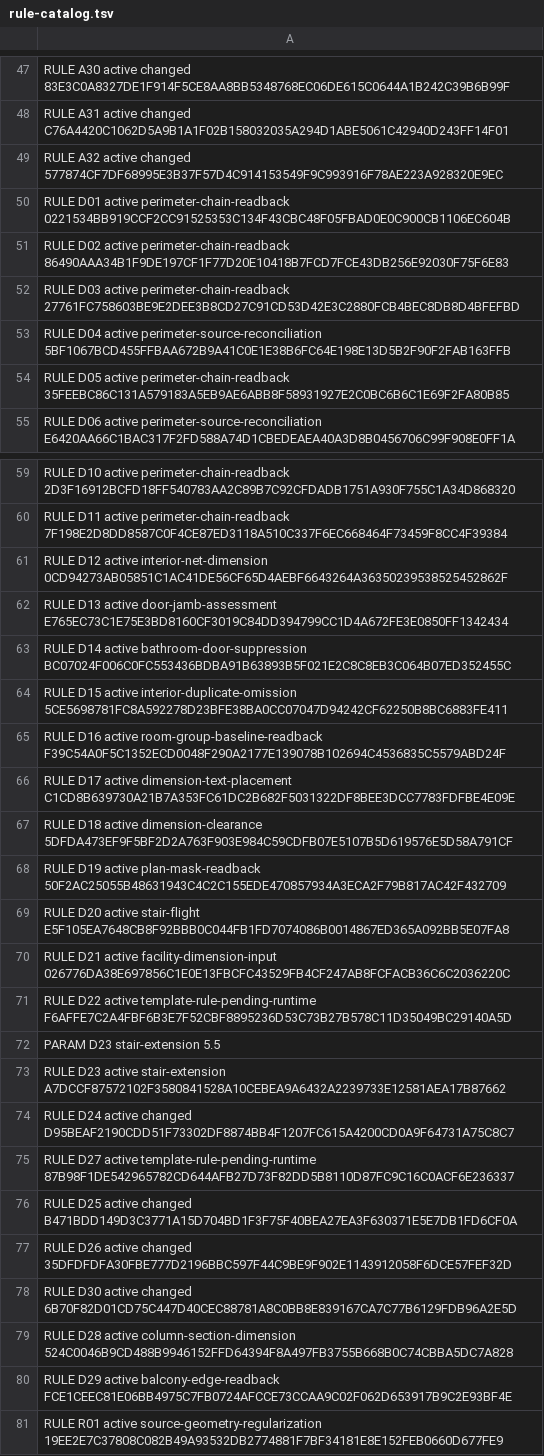
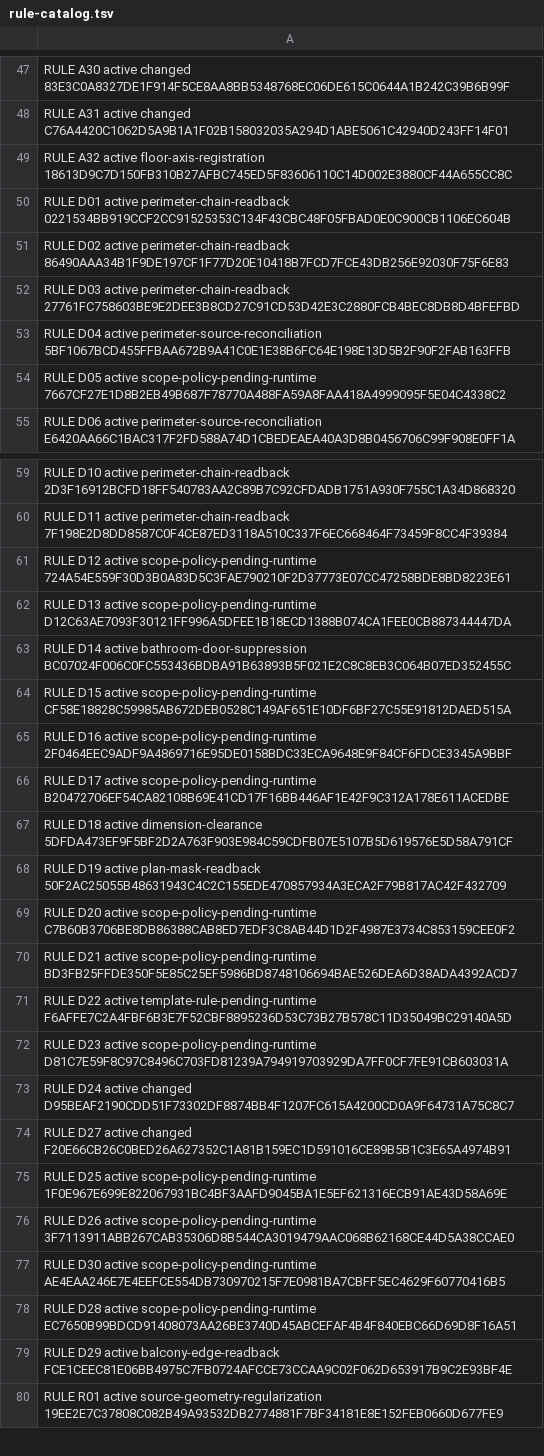
Before and after one commit to wanzhaokun531-star/architectural-plan-automation, a TSV file: skills/architectural-plan-automation/assets/plan-policy/rule-catalog.tsv, drawn as a sheet; only a part is shown, gaps mark what is left out; the diff covers the shown part only.

Commit message:
Update planar Skill rules and native typography finalization for 2026-11-18

```diff
--- a/skills/architectural-plan-automation/assets/plan-policy/rule-catalog.tsv
+++ b/skills/architectural-plan-automation/assets/plan-policy/rule-catalog.tsv
@@ -48,3 +48,3 @@ RULE A30 active changed 83E3C0A8327DE1F914F5CE8AA8BB5348768EC06DE615C0644A1B242C
 RULE A31 active changed C76A4420C1062D5A9B1A1F02B158032035A294D1ABE5061C42940D243FF14F01
-RULE A32 active changed 577874CF7DF68995E3B37F57D4C914153549F9C993916F78AE223A928320E9EC
+RULE A32 active floor-axis-registration 18613D9C7D150FB310B27AFBC745ED5F83606110C14D002E3880CF44A655CC8C
 RULE D01 active perimeter-chain-readback 0221534BB919CCF2CC91525353C134F43CBC48F05FBAD0E0C900CB1106EC604B
@@ -53,3 +53,3 @@ RULE D03 active perimeter-chain-readback 27761FC758603BE9E2DEE3B8CD27C91CD53D42E
 RULE D04 active perimeter-source-reconciliation 5BF1067BCD455FFBAA672B9A41C0E1E38B6FC64E198E13D5B2F90F2FAB163FFB
-RULE D05 active perimeter-chain-readback 35FEEBC86C131A579183A5EB9AE6ABB8F58931927E2C0BC6B6C1E69F2FA80B85
+RULE D05 active scope-policy-pending-runtime 7667CF27E1D8B2EB49B687F78770A488FA59A8FAA418A4999095F5E04C4338C2
 RULE D06 active perimeter-source-reconciliation E6420AA66C1BAC317F2FD588A74D1CBEDEAEA40A3D8B0456706C99F908E0FF1A
@@ -60,21 +60,20 @@ RULE D10 active perimeter-chain-readback 2D3F16912BCFD18FF540783AA2C89B7C92CFDAD
 RULE D11 active perimeter-chain-readback 7F198E2D8DD8587C0F4CE87ED3118A510C337F6EC668464F73459F8CC4F39384
-RULE D12 active interior-net-dimension 0CD94273AB05851C1AC41DE56CF65D4AEBF6643264A36350239538525452862F
-RULE D13 active door-jamb-assessment E765EC73C1E75E3BD8160CF3019C84DD394799CC1D4A672FE3E0850FF1342434
+RULE D12 active scope-policy-pending-runtime 724A54E559F30D3B0A83D5C3FAE790210F2D37773E07CC47258BDE8BD8223E61
+RULE D13 active scope-policy-pending-runtime D12C63AE7093F30121FF996A5DFEE1B18ECD1388B074CA1FEE0CB887344447DA
 RULE D14 active bathroom-door-suppression BC07024F006C0FC553436BDBA91B63893B5F021E2C8C8EB3C064B07ED352455C
-RULE D15 active interior-duplicate-omission 5CE5698781FC8A592278D23BFE38BA0CC07047D94242CF62250B8BC6883FE411
-RULE D16 active room-group-baseline-readback F39C54A0F5C1352ECD0048F290A2177E139078B102694C4536835C5579ABD24F
-RULE D17 active dimension-text-placement C1CD8B639730A21B7A353FC61DC2B682F5031322DF8BEE3DCC7783FDFBE4E09E
+RULE D15 active scope-policy-pending-runtime CF58E18828C59985AB672DEB0528C149AF651E10DF6BF27C55E91812DAED515A
+RULE D16 active scope-policy-pending-runtime 2F0464EEC9ADF9A4869716E95DE0158BDC33ECA9648E9F84CF6FDCE3345A9BBF
+RULE D17 active scope-policy-pending-runtime B20472706EF54CA82108B69E41CD17F16BB446AF1E42F9C312A178E611ACEDBE
 RULE D18 active dimension-clearance 5DFDA473EF9F5BF2D2A763F903E984C59CDFB07E5107B5D619576E5D58A791CF
 RULE D19 active plan-mask-readback 50F2AC25055B48631943C4C2C155EDE470857934A3ECA2F79B817AC42F432709
-RULE D20 active stair-flight E5F105EA7648CB8F92BBB0C044FB1FD7074086B0014867ED365A092BB5E07FA8
-RULE D21 active facility-dimension-input 026776DA38E697856C1E0E13FBCFC43529FB4CF247AB8FCFACB36C6C2036220C
+RULE D20 active scope-policy-pending-runtime C7B60B3706BE8DB86388CAB8ED7EDF3C8AB44D1D2F4987E3734C853159CEE0F2
+RULE D21 active scope-policy-pending-runtime BD3FB25FFDE350F5E85C25EF5986BD8748106694BAE526DEA6D38ADA4392ACD7
 RULE D22 active template-rule-pending-runtime F6AFFE7C2A4FBF6B3E7F52CBF8895236D53C73B27B578C11D35049BC29140A5D
-PARAM D23 stair-extension 5.5
-RULE D23 active stair-extension A7DCCF87572102F3580841528A10CEBEA9A6432A2239733E12581AEA17B87662
+RULE D23 active scope-policy-pending-runtime D81C7E59F8C97C8496C703FD81239A794919703929DA7FF0CF7FE91CB603031A
 RULE D24 active changed D95BEAF2190CDD51F73302DF8874BB4F1207FC615A4200CD0A9F64731A75C8C7
-RULE D27 active template-rule-pending-runtime 87B98F1DE542965782CD644AFB27D73F82DD5B8110D87FC9C16C0ACF6E236337
-RULE D25 active changed B471BDD149D3C3771A15D704BD1F3F75F40BEA27EA3F630371E5E7DB1FD6CF0A
-RULE D26 active changed 35DFDFDFA30FBE777D2196BBC597F44C9BE9F902E1143912058F6DCE57FEF32D
-RULE D30 active changed 6B70F82D01CD75C447D40CEC88781A8C0BB8E839167CA7C77B6129FDB96A2E5D
-RULE D28 active column-section-dimension 524C0046B9CD488B9946152FFD64394F8A497FB3755B668B0C74CBBA5DC7A828
+RULE D27 active changed F20E66CB26C0BED26A627352C1A81B159EC1D591016CE89B5B1C3E65A4974B91
+RULE D25 active scope-policy-pending-runtime 1F0E967E699E822067931BC4BF3AAFD9045BA1E5EF621316ECB91AE43D58A69E
+RULE D26 active scope-policy-pending-runtime 3F7113911ABB267CAB35306D8B544CA3019479AAC068B62168CE44D5A38CCAE0
+RULE D30 active scope-policy-pending-runtime AE4EAA246E7E4EEFCE554DB730970215F7E0981BA7CBFF5EC4629F60770416B5
+RULE D28 active scope-policy-pending-runtime EC7650B99BDCD91408073AA26BE3740D45ABCEFAF4B4F840EBC66D69D8F16A51
 RULE D29 active balcony-edge-readback FCE1CEEC81E06BB4975C7FB0724AFCCE73CCAA9C02F062D653917B9C2E93BF4E
```
Also changed, not shown: 26 edited cells elsewhere in this file, skills/architectural-plan-automation/assets/axes.tsv, 42 other files.
